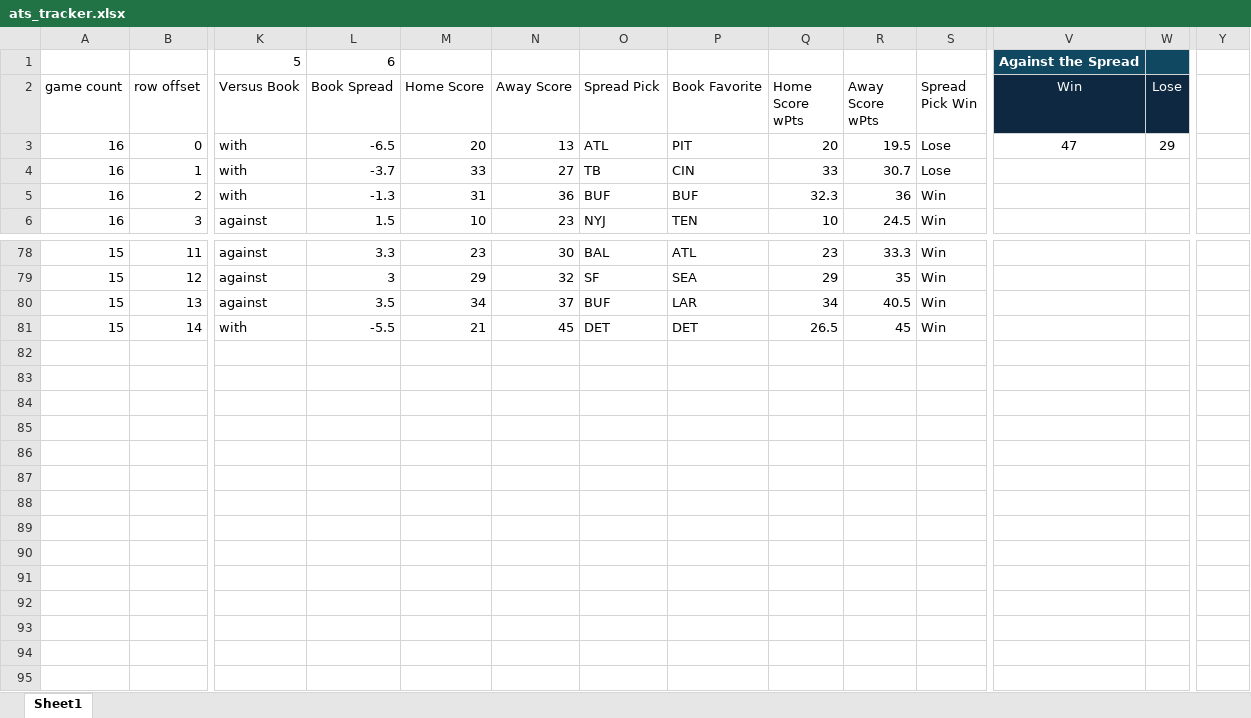
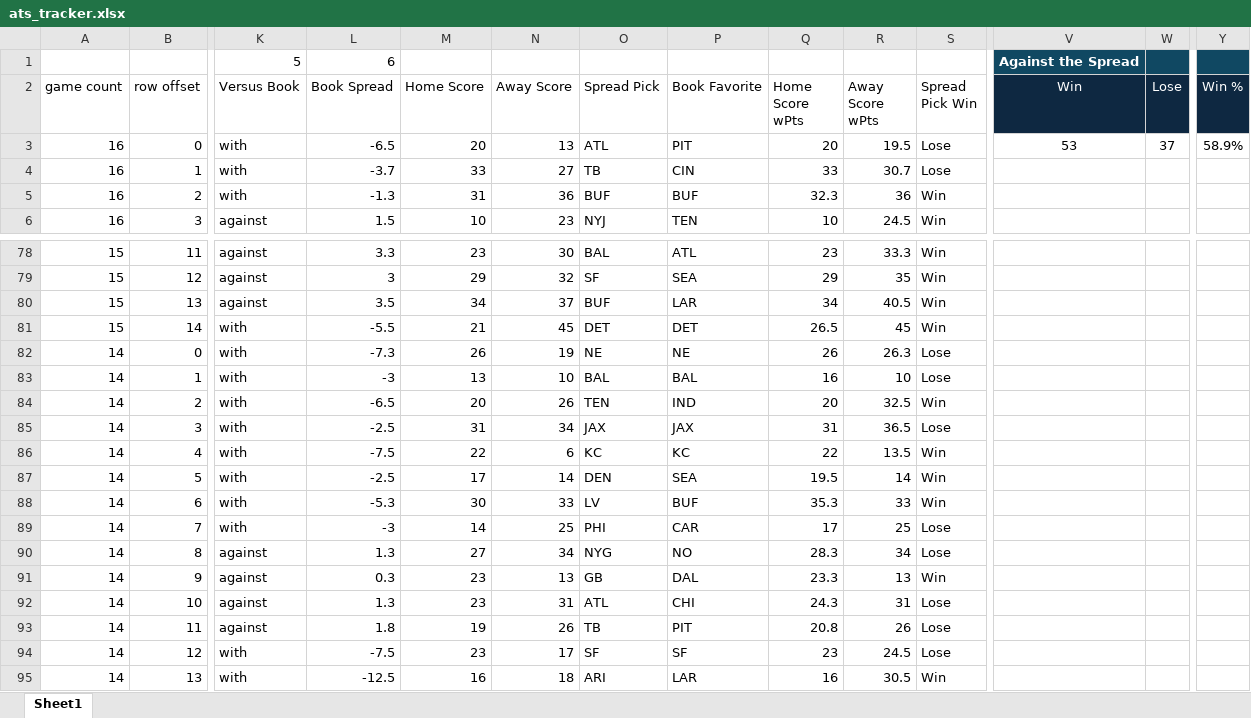
Before and after one commit to hodges623/nfl-prediction-model-site, an Excel workbook: data/ats_tracker.xlsx, sheet Sheet1, drawn as a sheet; only a part is shown, gaps mark what is left out; values as stored, in another font and other column widths than the file's, no borders; rows hold the shown columns only; the diff names each change by its address in the sheet, - before the commit and + after, or states it on an @@ line.

Commit message:
Add/Update predictions for season 2026, week 7, postseason 0

```diff
--- a/data/ats_tracker.xlsx (sheet Sheet1)
+++ b/data/ats_tracker.xlsx (sheet Sheet1)
-Y1 fill: none
+Y1 fill: #104862
-Y2: (empty)
+Y2: Win %
-Y2 fill: none
+Y2 fill: #0E2841
-V3 (Win): 47
+V3 (Win): 53
-W3 (Lose): 29
+W3 (Lose): 37
-Y3 (Win %): (empty)
+Y3 (Win %): 58.9%
+row 82: 14 | 0 | with | -7.3 | 26 | 19 | NE | NE | 26 | 26.3 | Lose
+row 83: 14 | 1 | with | -3 | 13 | 10 | BAL | BAL | 16 | 10 | Lose
+row 84: 14 | 2 | with | -6.5 | 20 | 26 | TEN | IND | 20 | 32.5 | Win
+row 85: 14 | 3 | with | -2.5 | 31 | 34 | JAX | JAX | 31 | 36.5 | Lose
+row 86: 14 | 4 | with | -7.5 | 22 | 6 | KC | KC | 22 | 13.5 | Win
+row 87: 14 | 5 | with | -2.5 | 17 | 14 | DEN | SEA | 19.5 | 14 | Win
+row 88: 14 | 6 | with | -5.3 | 30 | 33 | LV | BUF | 35.3 | 33 | Win
+row 89: 14 | 7 | with | -3 | 14 | 25 | PHI | CAR | 17 | 25 | Lose
+row 90: 14 | 8 | against | 1.3 | 27 | 34 | NYG | NO | 28.3 | 34 | Lose
+row 91: 14 | 9 | against | 0.3 | 23 | 13 | GB | DAL | 23.3 | 13 | Win
+row 92: 14 | 10 | against | 1.3 | 23 | 31 | ATL | CHI | 24.3 | 31 | Lose
+row 93: 14 | 11 | against | 1.8 | 19 | 26 | TB | PIT | 20.8 | 26 | Lose
+row 94: 14 | 12 | with | -7.5 | 23 | 17 | SF | SF | 23 | 24.5 | Lose
+row 95: 14 | 13 | with | -12.5 | 16 | 18 | ARI | LAR | 16 | 30.5 | Win
```
Also changed, not shown: 1 other file.
